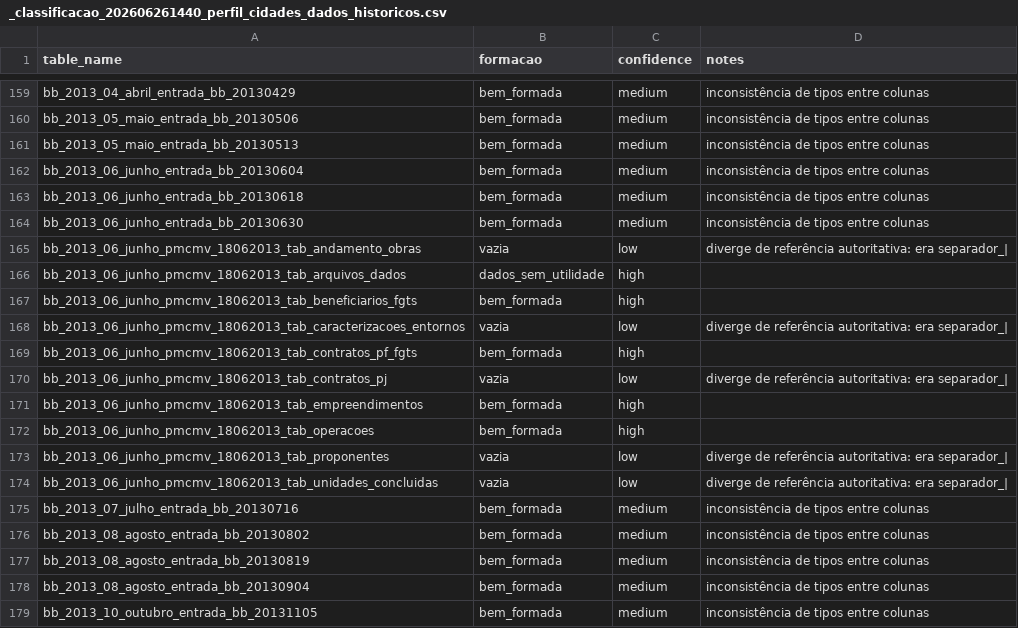
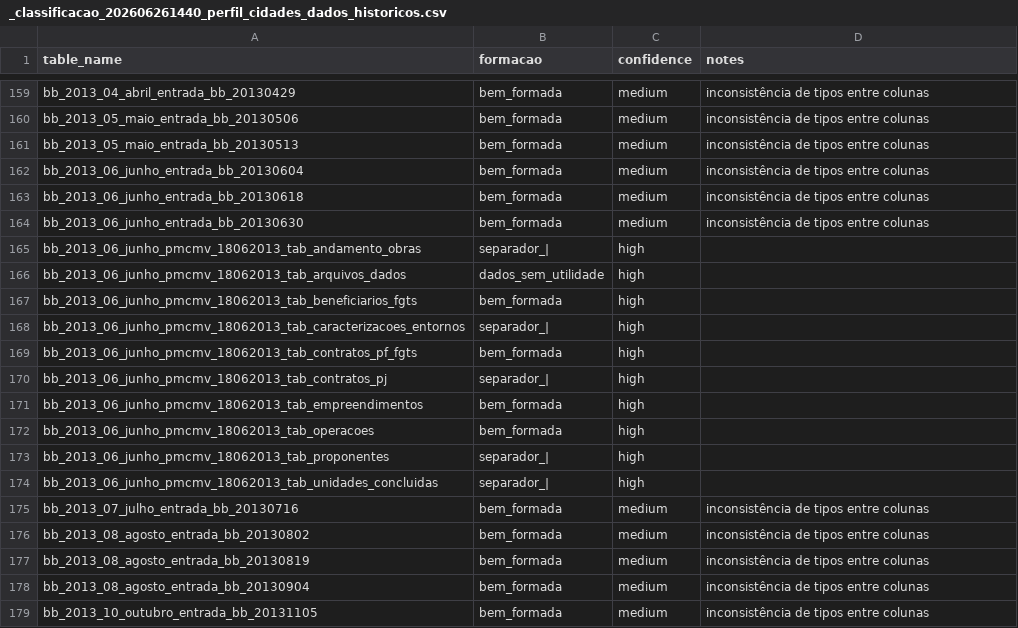
Before and after one commit to GovHub-br/data-application-cidades, a CSV file: data-science/dados-historicos-tratamento/_classificacao_202606261440_perfil_cidades_dados_historicos.csv, drawn as a sheet; only a part is shown, gaps mark what is left out; the diff names each change by its address in the sheet, - before the commit and + after, or states it on an @@ line.

```diff
--- a/data-science/dados-historicos-tratamento/_classificacao_202606261440_perfil_cidades_dados_historicos.csv
+++ b/data-science/dados-historicos-tratamento/_classificacao_202606261440_perfil_cidades_dados_historicos.csv
-B165 (formacao): vazia
+B165 (formacao): separador_|
-C165 (confidence): low
+C165 (confidence): high
-D165 (notes): diverge de referência autoritativa: era separador_|
+D165 (notes): (empty)
-B168 (formacao): vazia
+B168 (formacao): separador_|
-C168 (confidence): low
+C168 (confidence): high
-D168 (notes): diverge de referência autoritativa: era separador_|
+D168 (notes): (empty)
-B170 (formacao): vazia
+B170 (formacao): separador_|
-C170 (confidence): low
+C170 (confidence): high
-D170 (notes): diverge de referência autoritativa: era separador_|
+D170 (notes): (empty)
-B173:B174 (formacao): vazia
+B173:B174 (formacao): separador_|
-C173:C174 (confidence): low
+C173:C174 (confidence): high
-D173:D174 (notes): diverge de referência autoritativa: era separador_|
+D173:D174 (notes): (empty)
```
Also changed, not shown: data-science/dados-historicos-tratamento/_qualidade_202606261440_perfil_cidades_dados_historicos.csv, data-science/dados-historicos-tratamento/data/_classificacao_202606281215_perfil_cidades_dados_historicos.csv, 22 other files.
